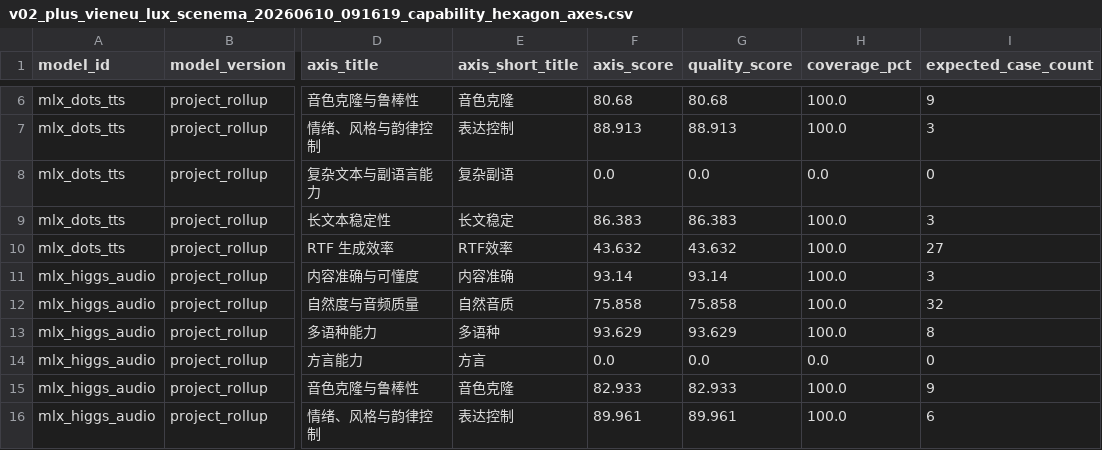
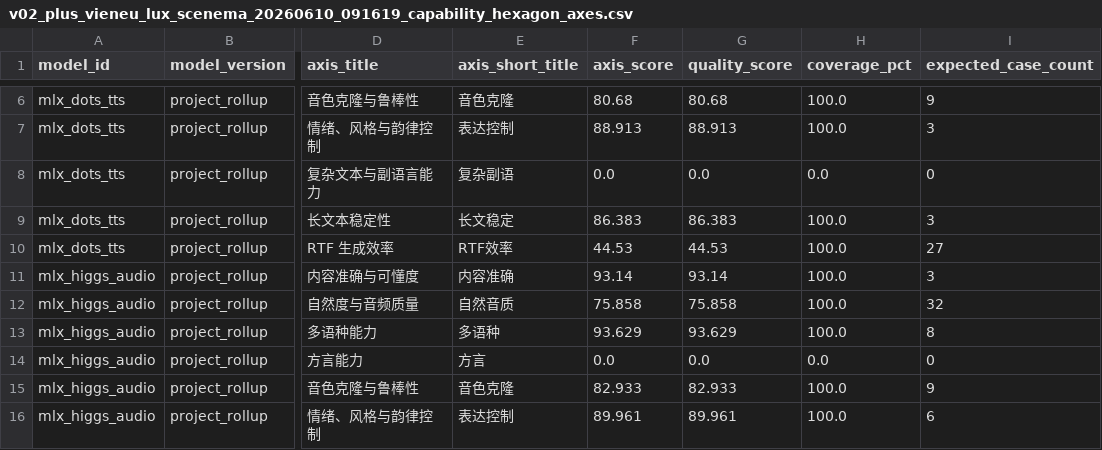
Before and after one commit to vanch007/mlx-tts-benchmarks, a CSV file: reports/v02_plus_vieneu_lux_scenema_20260610_091619_capability_hexagon_axes.csv, drawn as a sheet; only a part is shown, gaps mark what is left out; the diff names each change by its address in the sheet, - before the commit and + after, or states it on an @@ line.

```diff
--- a/reports/v02_plus_vieneu_lux_scenema_20260610_091619_capability_hexagon_axes.csv
+++ b/reports/v02_plus_vieneu_lux_scenema_20260610_091619_capability_hexagon_axes.csv
-F10 (axis_score): 43.632
+F10 (axis_score): 44.53
-G10 (quality_score): 43.632
+G10 (quality_score): 44.53
```
Also changed, not shown: reports/v02_plus_vieneu_lux_scenema_20260610_091619_capability_hexagon.csv, reports/v02_plus_vieneu_lux_scenema_20260610_091619_capability_hexagon_specialty.csv, 2 other files.
